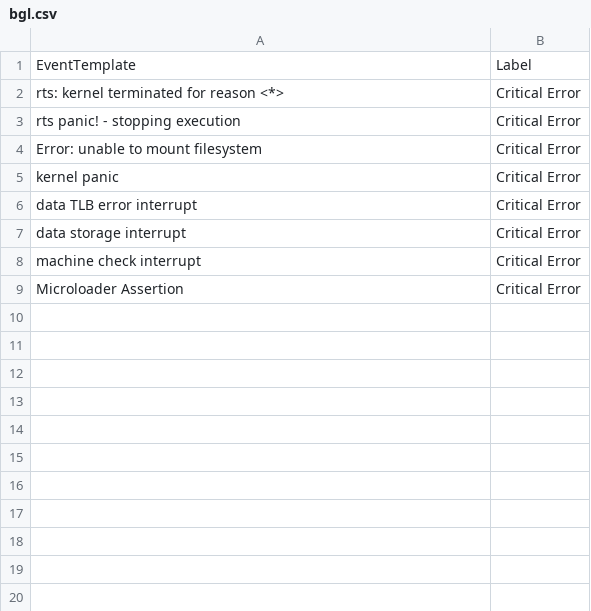
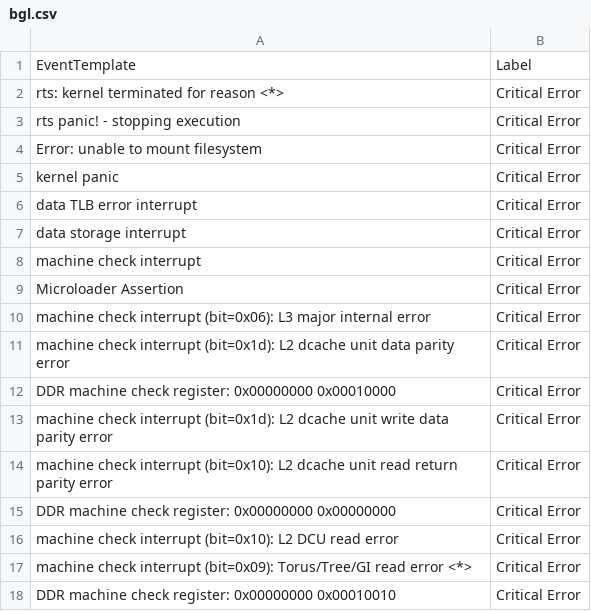
Before and after one commit to Yacinerrr/LogSentinel, a CSV file: data/labels/bgl.csv, drawn as a sheet; the diff names each change by its address in the sheet, - before the commit and + after, or states it on an @@ line.

Commit message:
data: add BGL hardware critical error labels

```diff
--- a/data/labels/bgl.csv
+++ b/data/labels/bgl.csv
+row 10: machine check interrupt (bit=0x06): L3 major internal error | Critical Error
+row 11: machine check interrupt (bit=0x1d): L2 dcache unit data parity error | Critical Error
+row 12: DDR machine check register: 0x00000000 0x00010000 | Critical Error
+row 13: machine check interrupt (bit=0x1d): L2 dcache unit write data parity error | Critical Error
+row 14: machine check interrupt (bit=0x10): L2 dcache unit read return parity error | Critical Error
+row 15: DDR machine check register: 0x00000000 0x00000000 | Critical Error
+row 16: machine check interrupt (bit=0x10): L2 DCU read error | Critical Error
+row 17: machine check interrupt (bit=0x09): Torus/Tree/GI read error <*> | Critical Error
+row 18: DDR machine check register: 0x00000000 0x00010010 | Critical Error
```
